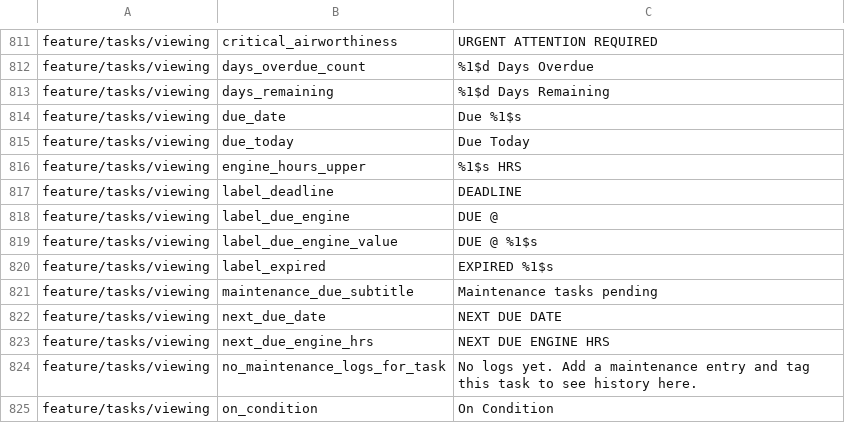
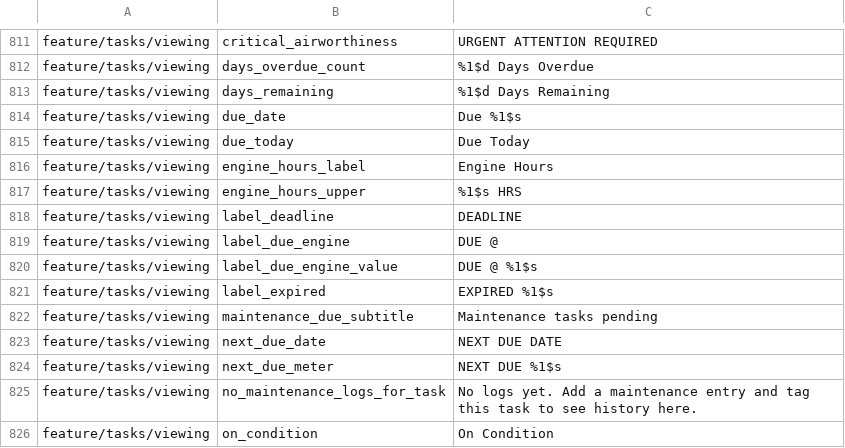
Before and after one commit to fz172/squawkit, a TSV file: core/template/src/androidHostTest/resources/string_snapshot.tsv, drawn as a sheet; only a part is shown, gaps mark what is left out.

Commit message:
Render a due value in its meter's unit, not always in hours (#759)
A car scheduled every 5,000 miles read "5000.0 HRS" on its card while
the editor that created it said "mi". The rule carried its key; four
renderers never asked for it and hardcoded hours.

`formatMeterValue` takes the key and reads the unit and the decimal
place off the meter, so an odometer renders "84512 MI" and a tach
"100.0 HRS". The task card, the critical alert and the detail sheet all
go through it.

The detail sheet's heading named the meter too — "NEXT DUE ENGINE HRS" —
so it takes the meter's label, giving "NEXT DUE ODOMETER" on a car. A
value with no key still reads as hours, which is what every value
written before meter rules existed meant.

The adjustments tab had "tach hrs" hardcoded. It has no rule in scope,
only the mode, so it takes the template's own meter — right for every
preset that declares one, and #732 revisits it if a preset ever ships
two.

```diff
--- a/core/template/src/androidHostTest/resources/string_snapshot.tsv
+++ b/core/template/src/androidHostTest/resources/string_snapshot.tsv
@@ -815,2 +815,3 @@ feature/tasks/viewing	due_date	Due %1$s
 feature/tasks/viewing	due_today	Due Today
+feature/tasks/viewing	engine_hours_label	Engine Hours
 feature/tasks/viewing	engine_hours_upper	%1$s HRS
@@ -822,3 +823,3 @@ feature/tasks/viewing	maintenance_due_subtitle	Maintenance tasks pending
 feature/tasks/viewing	next_due_date	NEXT DUE DATE
-feature/tasks/viewing	next_due_engine_hrs	NEXT DUE ENGINE HRS
+feature/tasks/viewing	next_due_meter	NEXT DUE %1$s
 feature/tasks/viewing	no_maintenance_logs_for_task	No logs yet. Add a maintenance entry and tag this task to see history here.
```
Also changed, not shown: 7 other files.
